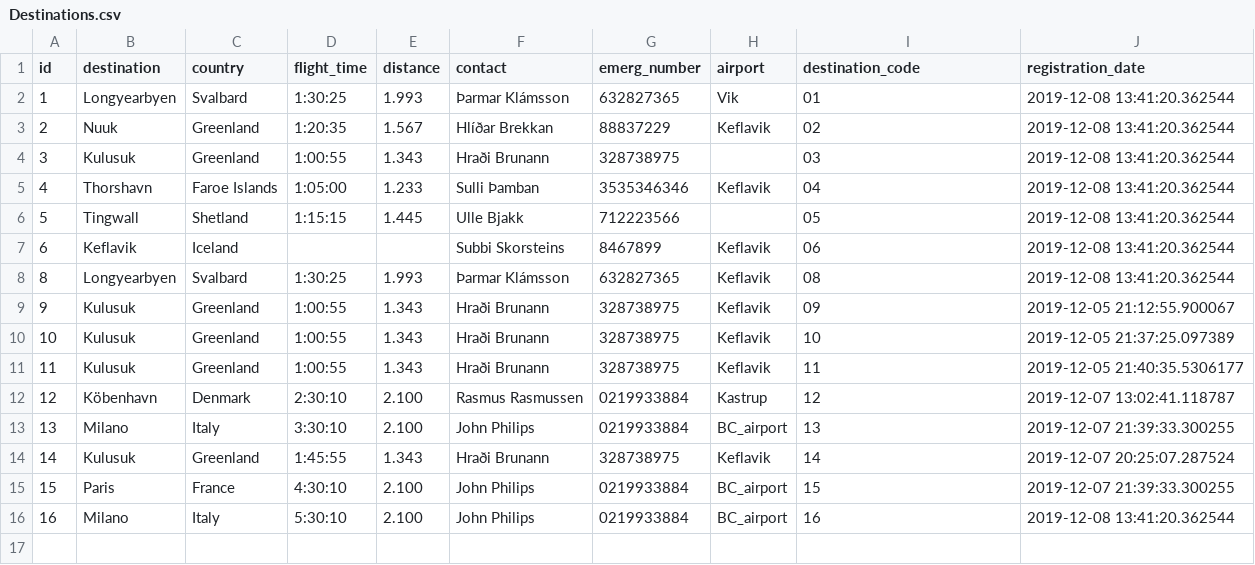
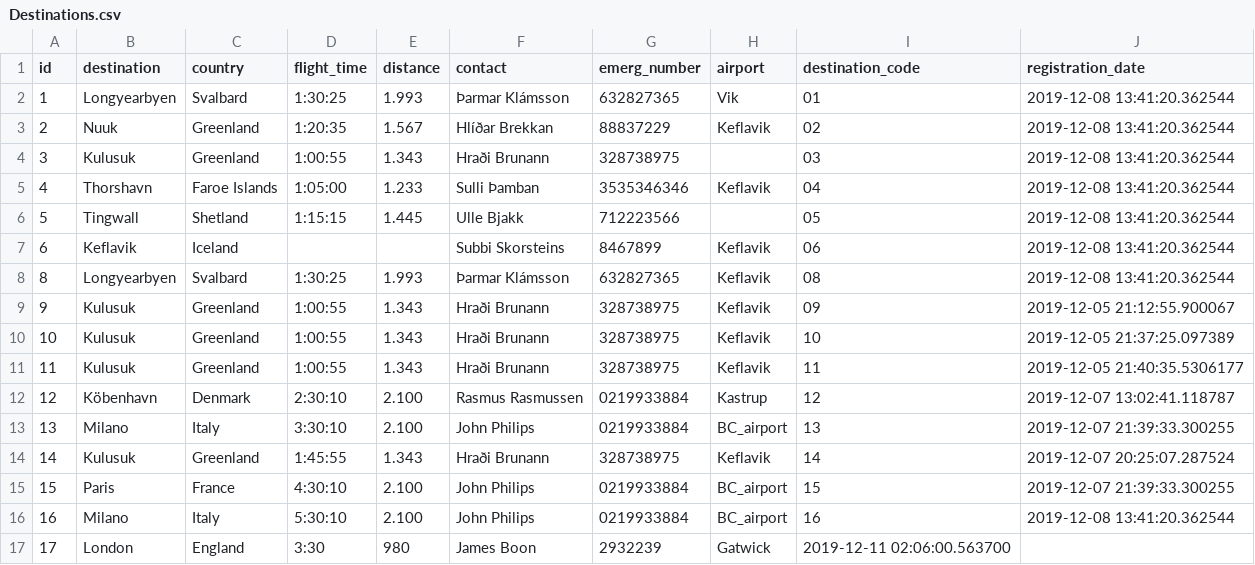
Before and after one commit to heidars19/3ja-vikna-verkefni, a CSV file: program_code/Data/Destinations.csv, drawn as a sheet.

Commit message:
TUI fix for destinations

```diff
--- a/program_code/Data/Destinations.csv
+++ b/program_code/Data/Destinations.csv
@@ -16 +16,2 @@ id,destination,country,flight_time,distance,contact,emerg_number,airport,destina
 16,Milano,Italy,5:30:10,2.100,John Philips,0219933884,BC_airport,16,2019-12-08 13:41:20.362544
+17,London,England,3:30,980,James Boon,2932239,Gatwick,2019-12-11 02:06:00.563700
```
Also changed, not shown: 2 other files.
